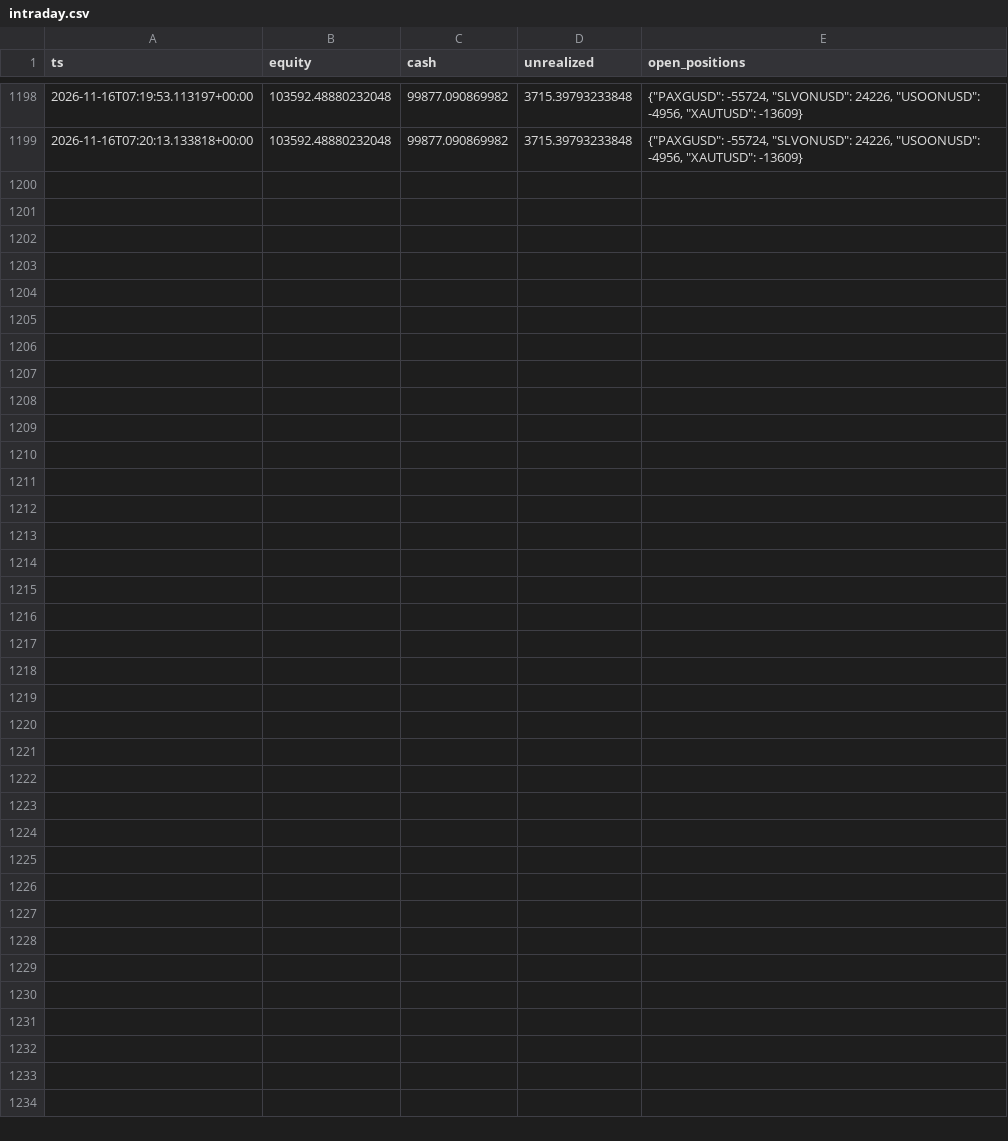
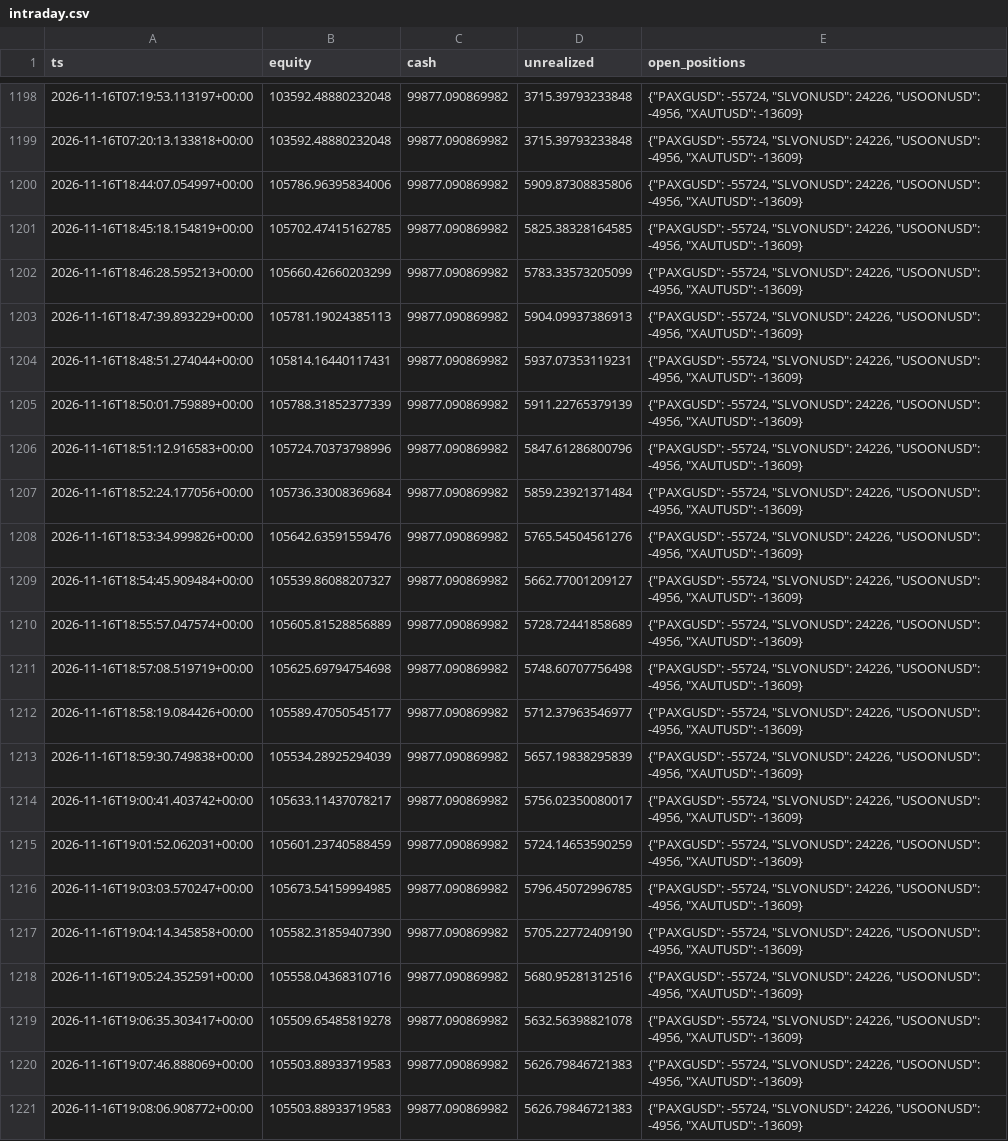
Before and after one commit to lcs2024016-arch/fund_manager, a CSV file: paper/rwa_positional/intraday.csv, drawn as a sheet; only a part is shown, gaps mark what is left out.

Commit message:
paper(rwa_positional): session update 2026-11-16T19:08:07Z [skip ci]

```diff
--- a/paper/rwa_positional/intraday.csv
+++ b/paper/rwa_positional/intraday.csv
@@ -1199 +1199,23 @@ ts,equity,cash,unrealized,open_positions
 2026-11-16T07:20:13.133818+00:00,103592.48880232048,99877.090869982,3715.39793233848,"{""PAXGUSD"": -55724, ""SLVONUSD"": 24226, ""USOONUSD"": -4956, ""XAUTUSD"": -13609}"
+2026-11-16T18:44:07.054997+00:00,105786.96395834006,99877.090869982,5909.87308835806,"{""PAXGUSD"": -55724, ""SLVONUSD"": 24226, ""USOONUSD"": -4956, ""XAUTUSD"": -13609}"
+2026-11-16T18:45:18.154819+00:00,105702.47415162785,99877.090869982,5825.38328164585,"{""PAXGUSD"": -55724, ""SLVONUSD"": 24226, ""USOONUSD"": -4956, ""XAUTUSD"": -13609}"
+2026-11-16T18:46:28.595213+00:00,105660.42660203299,99877.090869982,5783.33573205099,"{""PAXGUSD"": -55724, ""SLVONUSD"": 24226, ""USOONUSD"": -4956, ""XAUTUSD"": -13609}"
+2026-11-16T18:47:39.893229+00:00,105781.19024385113,99877.090869982,5904.09937386913,"{""PAXGUSD"": -55724, ""SLVONUSD"": 24226, ""USOONUSD"": -4956, ""XAUTUSD"": -13609}"
+2026-11-16T18:48:51.274044+00:00,105814.16440117431,99877.090869982,5937.07353119231,"{""PAXGUSD"": -55724, ""SLVONUSD"": 24226, ""USOONUSD"": -4956, ""XAUTUSD"": -13609}"
+2026-11-16T18:50:01.759889+00:00,105788.31852377339,99877.090869982,5911.22765379139,"{""PAXGUSD"": -55724, ""SLVONUSD"": 24226, ""USOONUSD"": -4956, ""XAUTUSD"": -13609}"
+2026-11-16T18:51:12.916583+00:00,105724.70373798996,99877.090869982,5847.61286800796,"{""PAXGUSD"": -55724, ""SLVONUSD"": 24226, ""USOONUSD"": -4956, ""XAUTUSD"": -13609}"
+2026-11-16T18:52:24.177056+00:00,105736.33008369684,99877.090869982,5859.23921371484,"{""PAXGUSD"": -55724, ""SLVONUSD"": 24226, ""USOONUSD"": -4956, ""XAUTUSD"": -13609}"
+2026-11-16T18:53:34.999826+00:00,105642.63591559476,99877.090869982,5765.54504561276,"{""PAXGUSD"": -55724, ""SLVONUSD"": 24226, ""USOONUSD"": -4956, ""XAUTUSD"": -13609}"
+2026-11-16T18:54:45.909484+00:00,105539.86088207327,99877.090869982,5662.77001209127,"{""PAXGUSD"": -55724, ""SLVONUSD"": 24226, ""USOONUSD"": -4956, ""XAUTUSD"": -13609}"
+2026-11-16T18:55:57.047574+00:00,105605.81528856889,99877.090869982,5728.72441858689,"{""PAXGUSD"": -55724, ""SLVONUSD"": 24226, ""USOONUSD"": -4956, ""XAUTUSD"": -13609}"
+2026-11-16T18:57:08.519719+00:00,105625.69794754698,99877.090869982,5748.60707756498,"{""PAXGUSD"": -55724, ""SLVONUSD"": 24226, ""USOONUSD"": -4956, ""XAUTUSD"": -13609}"
+2026-11-16T18:58:19.084426+00:00,105589.47050545177,99877.090869982,5712.37963546977,"{""PAXGUSD"": -55724, ""SLVONUSD"": 24226, ""USOONUSD"": -4956, ""XAUTUSD"": -13609}"
+2026-11-16T18:59:30.749838+00:00,105534.28925294039,99877.090869982,5657.19838295839,"{""PAXGUSD"": -55724, ""SLVONUSD"": 24226, ""USOONUSD"": -4956, ""XAUTUSD"": -13609}"
+2026-11-16T19:00:41.403742+00:00,105633.11437078217,99877.090869982,5756.02350080017,"{""PAXGUSD"": -55724, ""SLVONUSD"": 24226, ""USOONUSD"": -4956, ""XAUTUSD"": -13609}"
+2026-11-16T19:01:52.062031+00:00,105601.23740588459,99877.090869982,5724.14653590259,"{""PAXGUSD"": -55724, ""SLVONUSD"": 24226, ""USOONUSD"": -4956, ""XAUTUSD"": -13609}"
+2026-11-16T19:03:03.570247+00:00,105673.54159994985,99877.090869982,5796.45072996785,"{""PAXGUSD"": -55724, ""SLVONUSD"": 24226, ""USOONUSD"": -4956, ""XAUTUSD"": -13609}"
+2026-11-16T19:04:14.345858+00:00,105582.31859407390,99877.090869982,5705.22772409190,"{""PAXGUSD"": -55724, ""SLVONUSD"": 24226, ""USOONUSD"": -4956, ""XAUTUSD"": -13609}"
+2026-11-16T19:05:24.352591+00:00,105558.04368310716,99877.090869982,5680.95281312516,"{""PAXGUSD"": -55724, ""SLVONUSD"": 24226, ""USOONUSD"": -4956, ""XAUTUSD"": -13609}"
+2026-11-16T19:06:35.303417+00:00,105509.65485819278,99877.090869982,5632.56398821078,"{""PAXGUSD"": -55724, ""SLVONUSD"": 24226, ""USOONUSD"": -4956, ""XAUTUSD"": -13609}"
+2026-11-16T19:07:46.888069+00:00,105503.88933719583,99877.090869982,5626.79846721383,"{""PAXGUSD"": -55724, ""SLVONUSD"": 24226, ""USOONUSD"": -4956, ""XAUTUSD"": -13609}"
+2026-11-16T19:08:06.908772+00:00,105503.88933719583,99877.090869982,5626.79846721383,"{""PAXGUSD"": -55724, ""SLVONUSD"": 24226, ""USOONUSD"": -4956, ""XAUTUSD"": -13609}"
```
Also changed, not shown: paper/rwa_positional/daily.csv, 2 other files.
